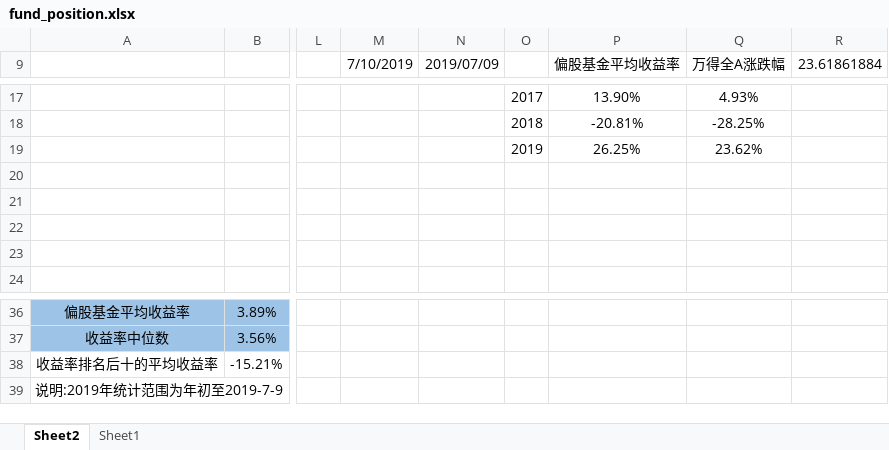
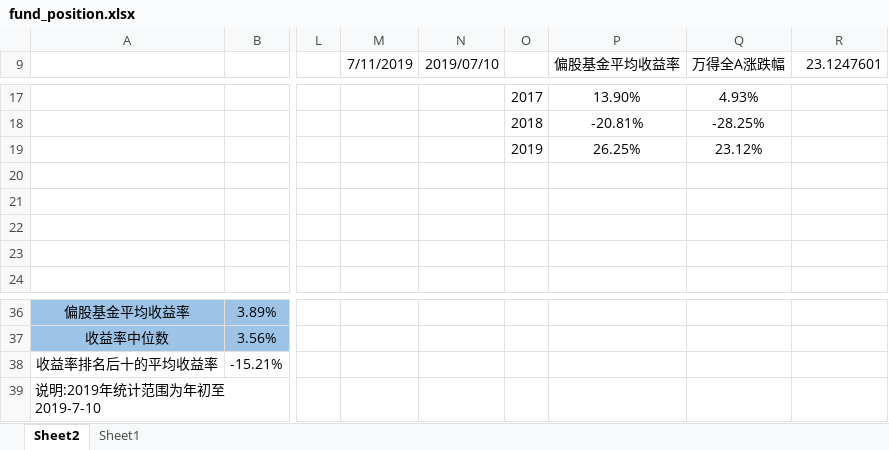
Before and after one commit to Newcxy/Work_Data, an Excel workbook: fund_position.xlsx, sheet Sheet2, drawn as a sheet; only a part is shown, gaps mark what is left out; values as stored, in another font and other column widths than the file's, no borders; charts and pictures not drawn; the diff names each change by its address in the sheet, - before the commit and + after, or states it on an @@ line.

```diff
--- a/fund_position.xlsx (sheet Sheet2)
+++ b/fund_position.xlsx (sheet Sheet2)
-M9: 7/10/2019
+M9: 7/11/2019
-N9: 2019/07/09
+N9: 2019/07/10
-R9: 23.61861884
+R9: 23.1247601
-Q19 (万得全A涨跌幅): 23.62%
+Q19 (万得全A涨跌幅): 23.12%
-A39: 说明:2019年统计范围为年初至2019-7-9
+A39: 说明:2019年统计范围为年初至2019-7-10
```
Also changed, not shown: sheet Sheet1, hidden cells, charts or pictures, basis.xlsx, work-daily.xlsm, 1 other file.
